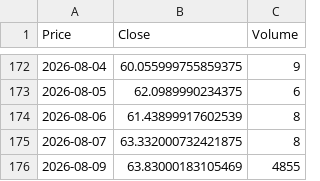
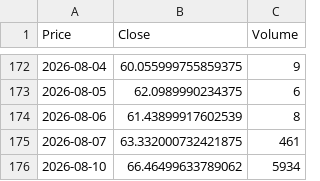
Before and after one commit to JONG1510/FPNA-python, a CSV file: data/SI_latest.csv, drawn as a sheet; only a part is shown, gaps mark what is left out; removed rows and columns are numbered as before the commit, all else as after; the diff names each change by its address in the sheet, - before the commit and + after, or states it on an @@ line.

```diff
--- a/data/SI_latest.csv
+++ b/data/SI_latest.csv
-C175 (Volume): 8
+C175 (Volume): 461
-row 176: 2026-08-09 | 63.83000183105469 | 4855
+row 176: 2026-08-10 | 66.46499633789062 | 5934
```
Also changed, not shown: data/GC_latest.csv.
